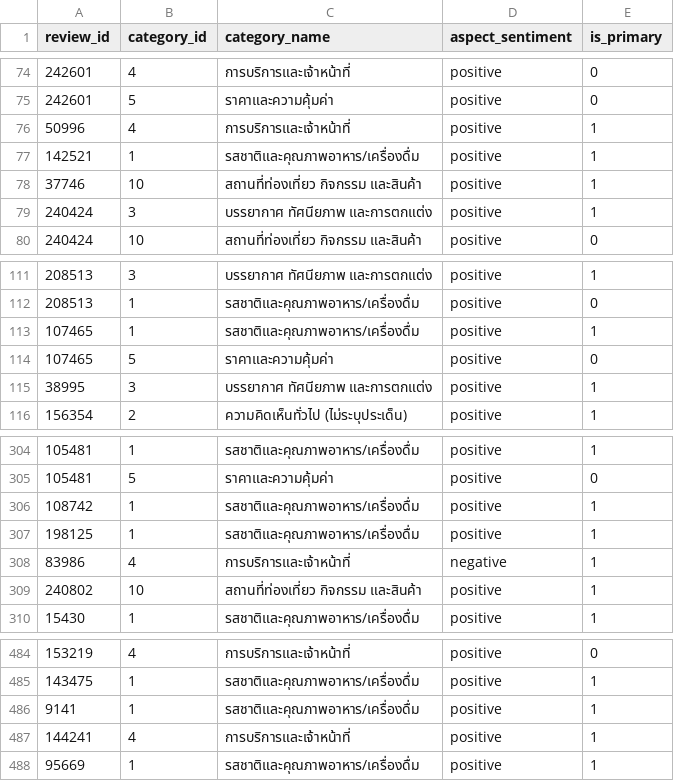
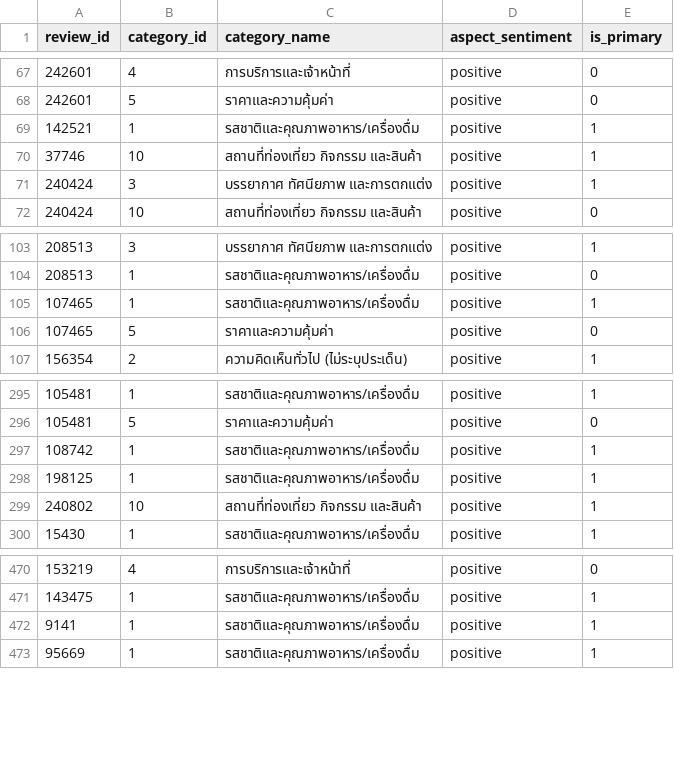
Before and after one commit to khunap6/phitsanulok-tourism, a CSV file: data/labeling/review_aspects.csv, drawn as a sheet; only a part is shown, gaps mark what is left out; the diff covers the shown part only; the diff names each change by its address in the sheet, - before the commit and + after, or states it on an @@ line.

```diff
--- a/data/labeling/review_aspects.csv
+++ b/data/labeling/review_aspects.csv
-row 76: 50996 | 4 | การบริการและเจ้าหน้าที่ | positive | 1
-row 115: 38995 | 3 | บรรยากาศ ทัศนียภาพ และการตกแต่ง | positive | 1
-row 308: 83986 | 4 | การบริการและเจ้าหน้าที่ | negative | 1
-row 487: 144241 | 4 | การบริการและเจ้าหน้าที่ | positive | 1
```
Also changed, not shown: 13 removed rows elsewhere in this file, data/labeling/categories_v3.csv, data/labeling/reviews_labeled.csv, 5 other files.
